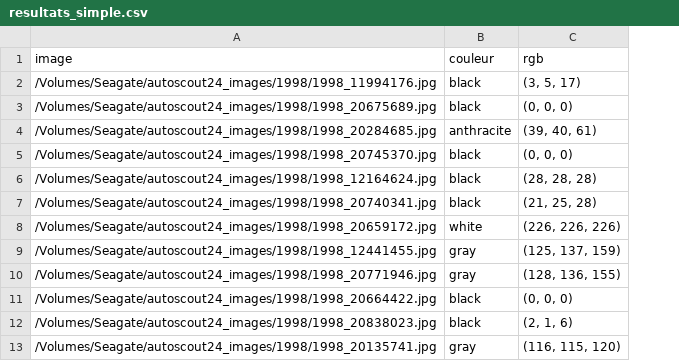
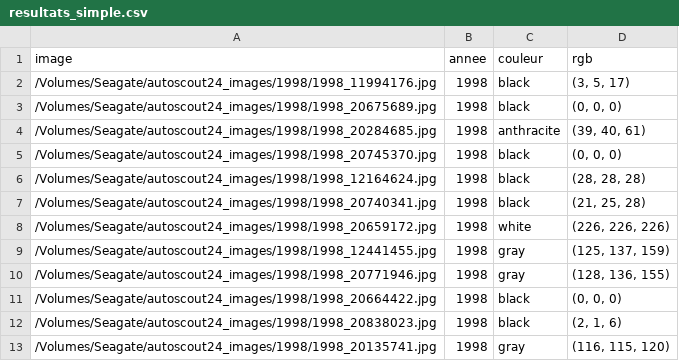
Before and after one commit to swiss-vsdev/ISC3_ProbStats_Cars_Colors, a CSV file: resultats_simple.csv, drawn as a sheet; only a part is shown; the diff names each change by its address in the sheet, - before the commit and + after, or states it on an @@ line.

```diff
--- a/resultats_simple.csv
+++ b/resultats_simple.csv
+column B (annee), rows 2-13: all 1998
```
Also changed, not shown: 1 other file.
